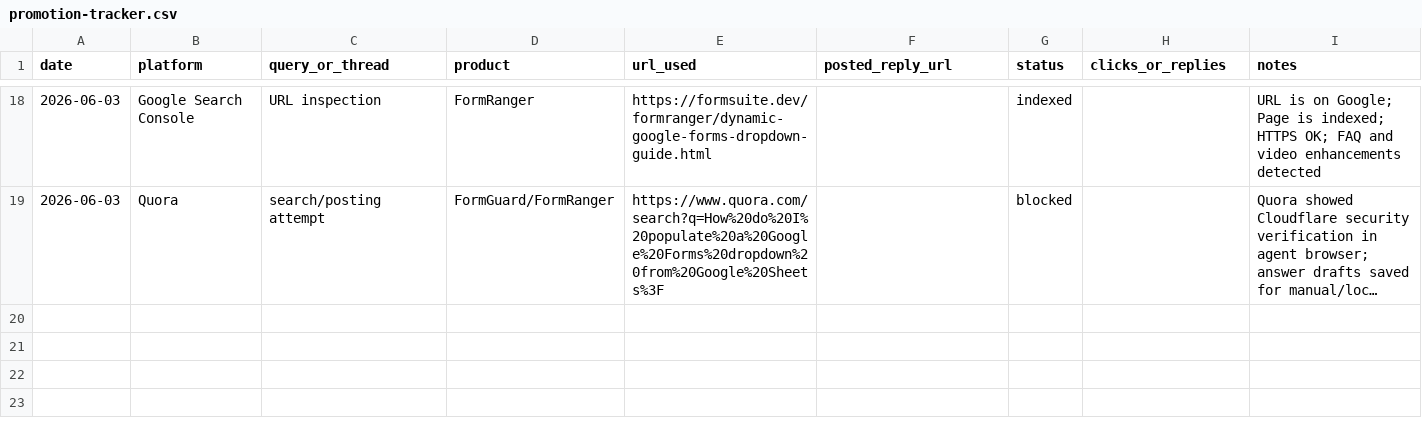
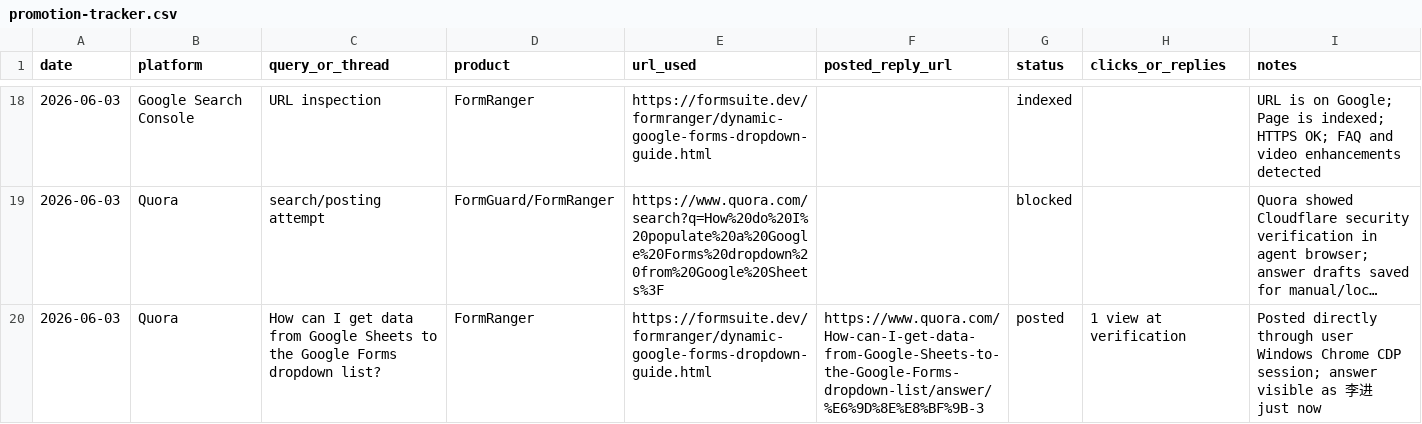
Before and after one commit to lidaban2025/lidaban2025.github.io, a CSV file: marketing/promotion-tracker.csv, drawn as a sheet; only a part is shown, gaps mark what is left out; long unchanged cells end in …; the diff names each change by its address in the sheet, - before the commit and + after, or states it on an @@ line.

Commit message:
Track Quora FormRanger promotion post

```diff
--- a/marketing/promotion-tracker.csv
+++ b/marketing/promotion-tracker.csv
+row 20: 2026-06-03 | Quora | How can I get data from Google Sheets to the Google Forms dropdown list? | FormRanger | https://formsuite.dev/formranger/dynamic-google-forms-dropdown-guide.html | https://www.quora.com/How-can-I-get-data-from-Google-Sheets-to-the-Google-Forms-dropdown-list/answer/%E6%9D%8E%E8%BF%9B-3 | posted | 1 view at verification | Posted directly through user Windows Chrome CDP session; answer visible as 李进 just now
```
